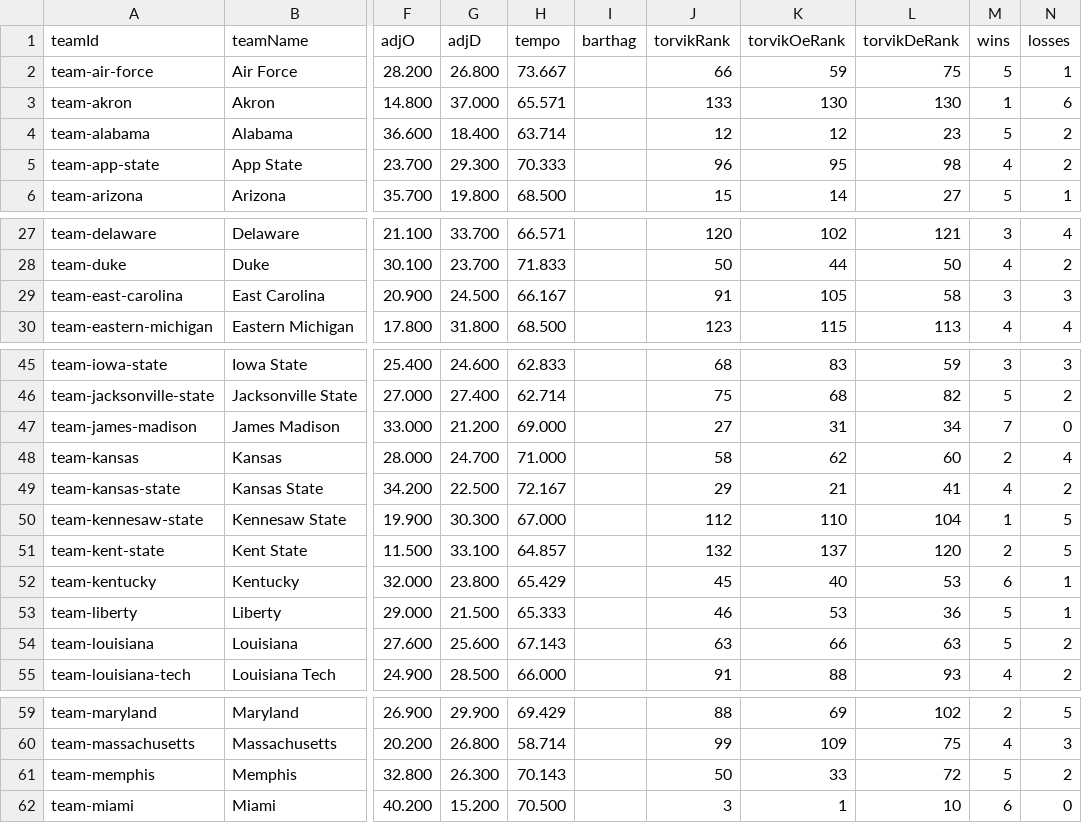
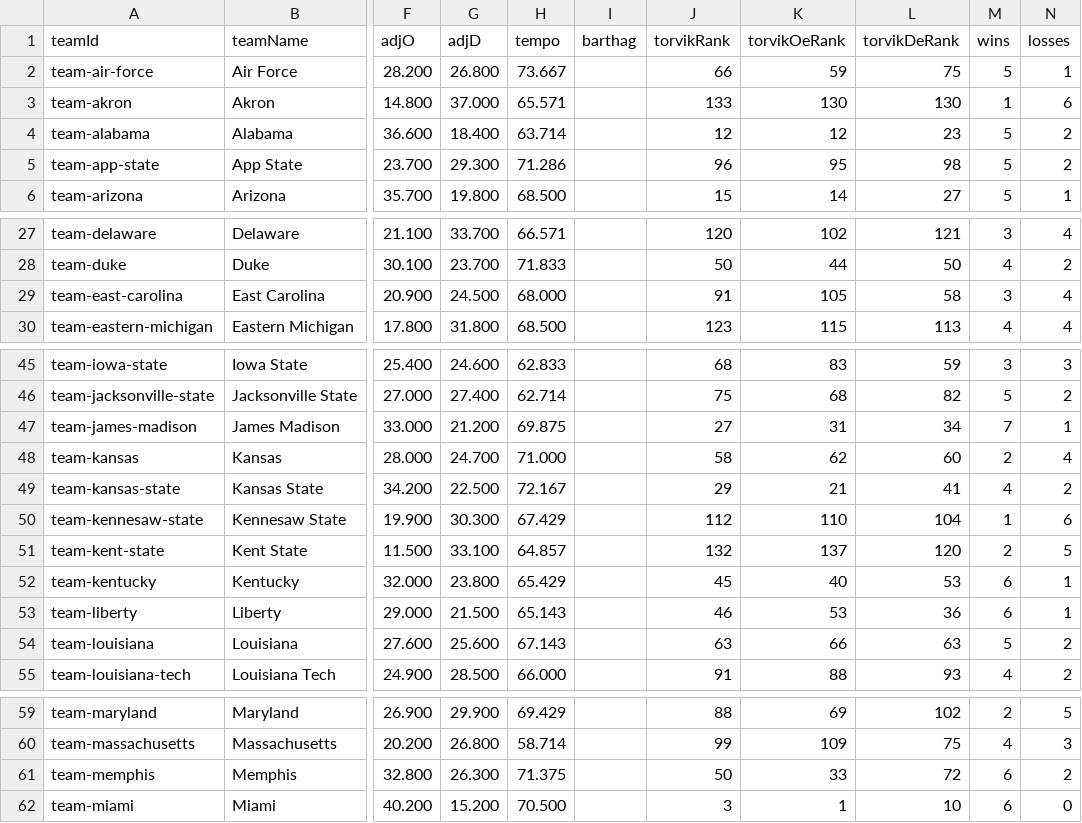
Before and after one commit to rherb94/ncaa-hoops-model, a CSV file: src/data/cfb/teams.csv, drawn as a sheet; only a part is shown, gaps mark what is left out; the diff names each change by its address in the sheet, - before the commit and + after, or states it on an @@ line.

```diff
--- a/src/data/cfb/teams.csv
+++ b/src/data/cfb/teams.csv
-H5 (tempo): 70.333
+H5 (tempo): 71.286
-M5 (wins): 4
+M5 (wins): 5
-H29 (tempo): 66.167
+H29 (tempo): 68.000
-N29 (losses): 3
+N29 (losses): 4
-H47 (tempo): 69.000
+H47 (tempo): 69.875
-N47 (losses): 0
+N47 (losses): 1
-H50 (tempo): 67.000
+H50 (tempo): 67.429
-N50 (losses): 5
+N50 (losses): 6
-H53 (tempo): 65.333
+H53 (tempo): 65.143
-M53 (wins): 5
+M53 (wins): 6
-H61 (tempo): 70.143
+H61 (tempo): 71.375
-M61 (wins): 5
+M61 (wins): 6
```
Also changed, not shown: 1 other file.
